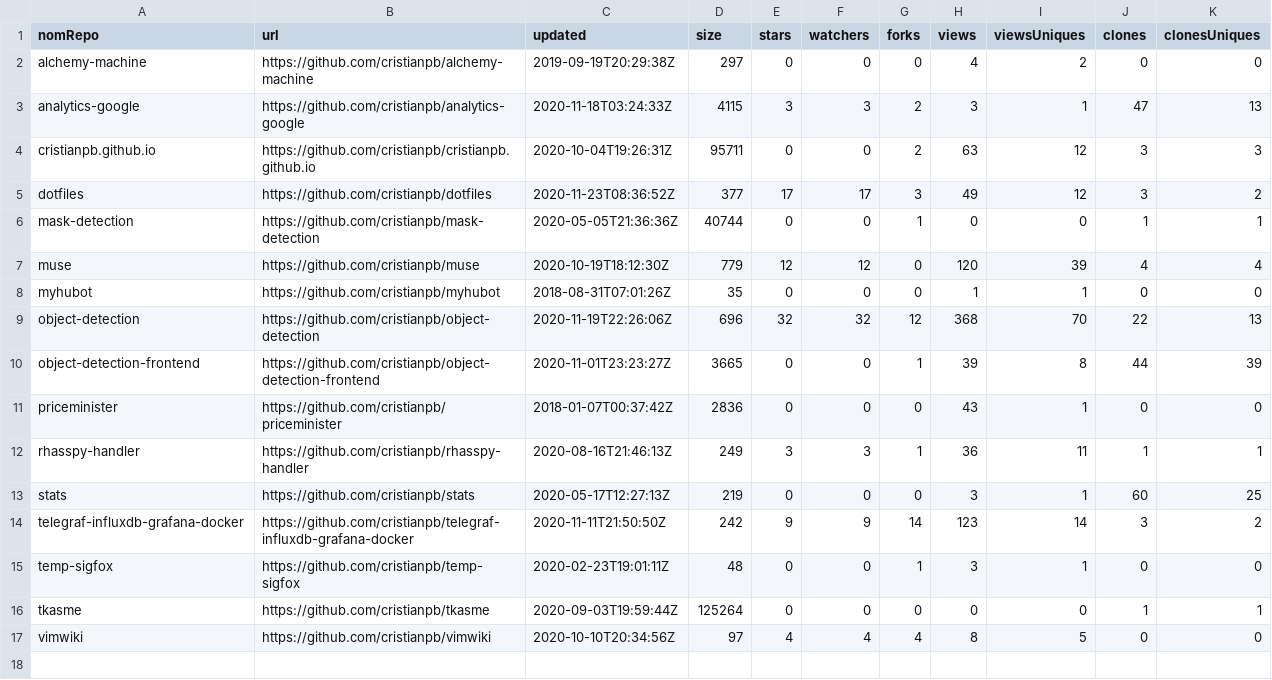
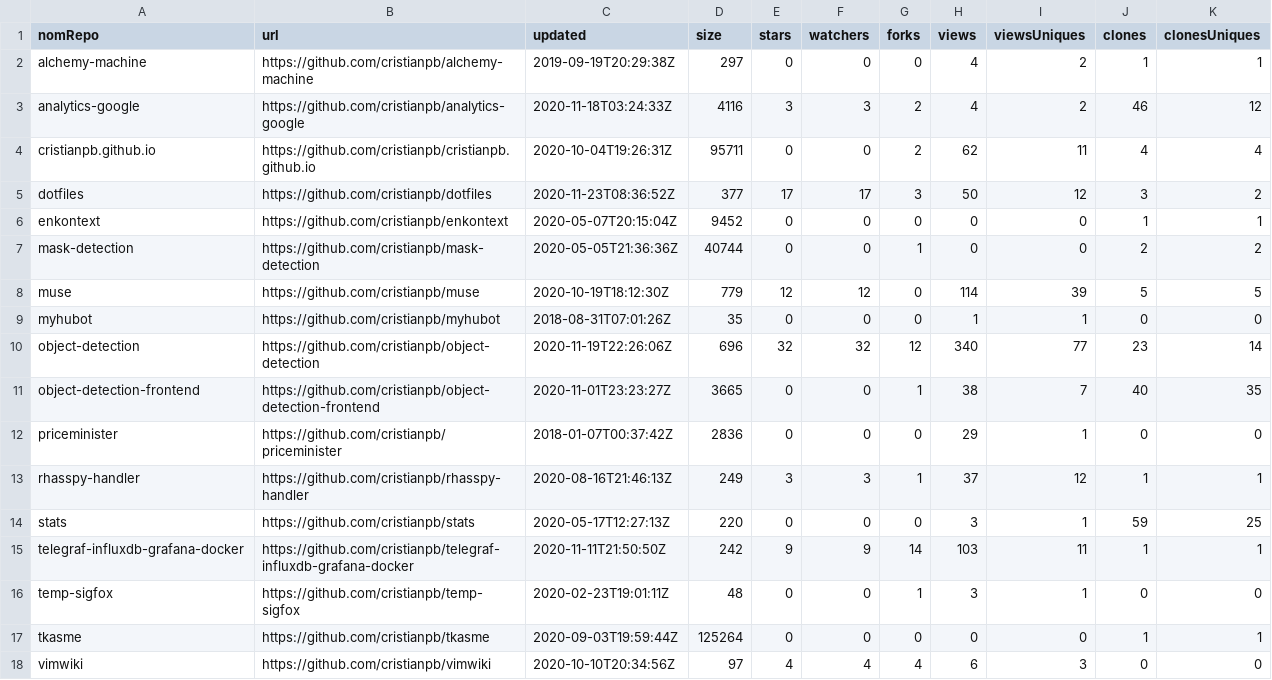
Before and after one commit to cristianpb/stats, a CSV file: github-repositories.csv, drawn as a sheet.

```diff
--- a/github-repositories.csv
+++ b/github-repositories.csv
@@ -1,17 +1,18 @@
 nomRepo,url,updated,size,stars,watchers,forks,views,viewsUniques,clones,clonesUniques
-alchemy-machine,https://github.com/cristianpb/alchemy-machine,2019-09-19T20:29:38Z,297,0,0,0,4,2,0,0
-analytics-google,https://github.com/cristianpb/analytics-google,2020-11-18T03:24:33Z,4115,3,3,2,3,1,47,13
-cristianpb.github.io,https://github.com/cristianpb/cristianpb.github.io,2020-10-04T19:26:31Z,95711,0,0,2,63,12,3,3
-dotfiles,https://github.com/cristianpb/dotfiles,2020-11-23T08:36:52Z,377,17,17,3,49,12,3,2
-mask-detection,https://github.com/cristianpb/mask-detection,2020-05-05T21:36:36Z,40744,0,0,1,0,0,1,1
-muse,https://github.com/cristianpb/muse,2020-10-19T18:12:30Z,779,12,12,0,120,39,4,4
+alchemy-machine,https://github.com/cristianpb/alchemy-machine,2019-09-19T20:29:38Z,297,0,0,0,4,2,1,1
+analytics-google,https://github.com/cristianpb/analytics-google,2020-11-18T03:24:33Z,4116,3,3,2,4,2,46,12
+cristianpb.github.io,https://github.com/cristianpb/cristianpb.github.io,2020-10-04T19:26:31Z,95711,0,0,2,62,11,4,4
+dotfiles,https://github.com/cristianpb/dotfiles,2020-11-23T08:36:52Z,377,17,17,3,50,12,3,2
+enkontext,https://github.com/cristianpb/enkontext,2020-05-07T20:15:04Z,9452,0,0,0,0,0,1,1
+mask-detection,https://github.com/cristianpb/mask-detection,2020-05-05T21:36:36Z,40744,0,0,1,0,0,2,2
+muse,https://github.com/cristianpb/muse,2020-10-19T18:12:30Z,779,12,12,0,114,39,5,5
 myhubot,https://github.com/cristianpb/myhubot,2018-08-31T07:01:26Z,35,0,0,0,1,1,0,0
-object-detection,https://github.com/cristianpb/object-detection,2020-11-19T22:26:06Z,696,32,32,12,368,70,22,13
-object-detection-frontend,https://github.com/cristianpb/object-detection-frontend,2020-11-01T23:23:27Z,3665,0,0,1,39,8,44,39
-priceminister,https://github.com/cristianpb/priceminister,2018-01-07T00:37:42Z,2836,0,0,0,43,1,0,0
-rhasspy-handler,https://github.com/cristianpb/rhasspy-handler,2020-08-16T21:46:13Z,249,3,3,1,36,11,1,1
-stats,https://github.com/cristianpb/stats,2020-05-17T12:27:13Z,219,0,0,0,3,1,60,25
-telegraf-influxdb-grafana-docker,https://github.com/cristianpb/telegraf-influxdb-grafana-docker,2020-11-11T21:50:50Z,242,9,9,14,123,14,3,2
+object-detection,https://github.com/cristianpb/object-detection,2020-11-19T22:26:06Z,696,32,32,12,340,77,23,14
+object-detection-frontend,https://github.com/cristianpb/object-detection-frontend,2020-11-01T23:23:27Z,3665,0,0,1,38,7,40,35
+priceminister,https://github.com/cristianpb/priceminister,2018-01-07T00:37:42Z,2836,0,0,0,29,1,0,0
+rhasspy-handler,https://github.com/cristianpb/rhasspy-handler,2020-08-16T21:46:13Z,249,3,3,1,37,12,1,1
+stats,https://github.com/cristianpb/stats,2020-05-17T12:27:13Z,220,0,0,0,3,1,59,25
+telegraf-influxdb-grafana-docker,https://github.com/cristianpb/telegraf-influxdb-grafana-docker,2020-11-11T21:50:50Z,242,9,9,14,103,11,1,1
 temp-sigfox,https://github.com/cristianpb/temp-sigfox,2020-02-23T19:01:11Z,48,0,0,1,3,1,0,0
 tkasme,https://github.com/cristianpb/tkasme,2020-09-03T19:59:44Z,125264,0,0,0,0,0,1,1
-vimwiki,https://github.com/cristianpb/vimwiki,2020-10-10T20:34:56Z,97,4,4,4,8,5,0,0
+vimwiki,https://github.com/cristianpb/vimwiki,2020-10-10T20:34:56Z,97,4,4,4,6,3,0,0
```
Also changed, not shown: github-visits.csv.
